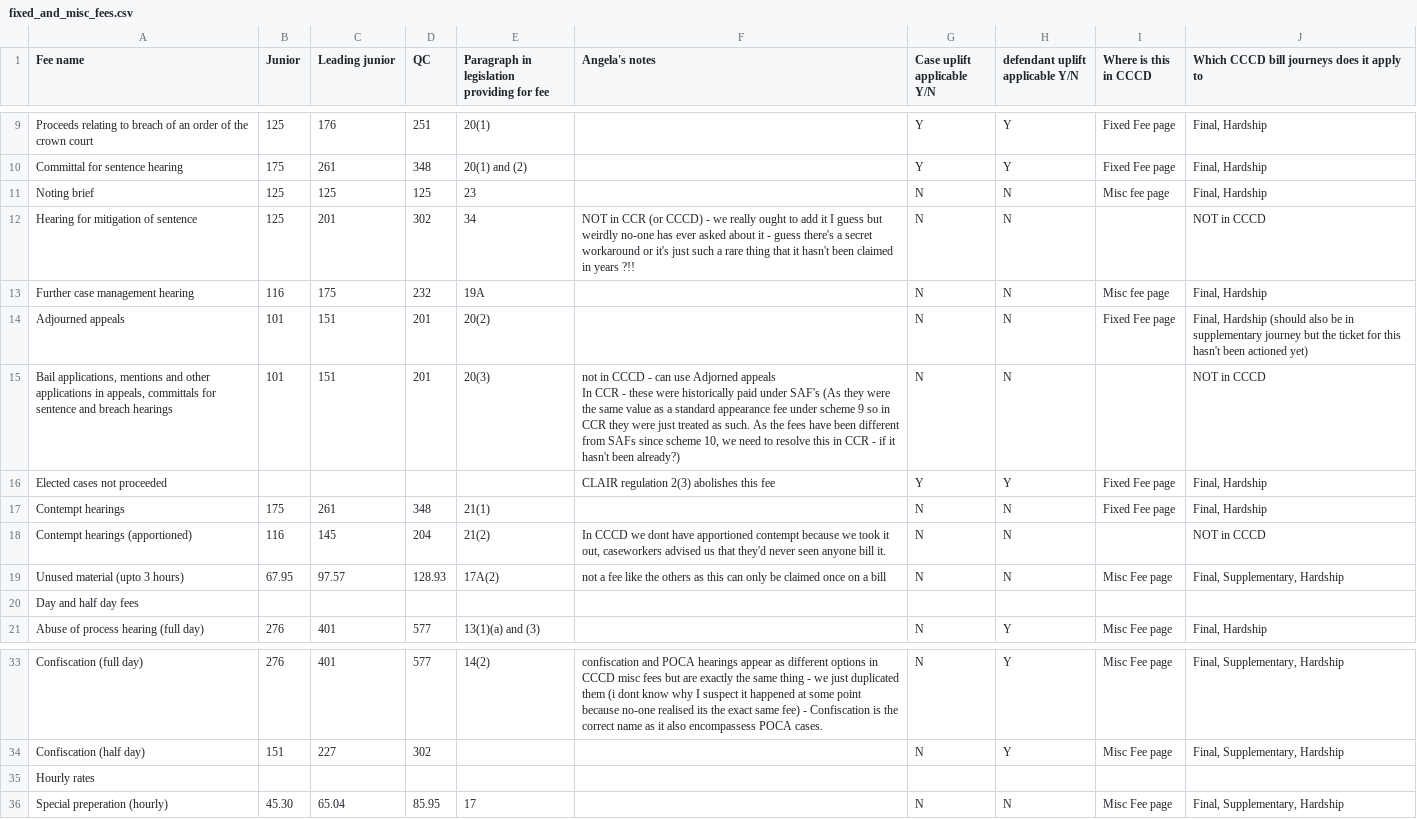
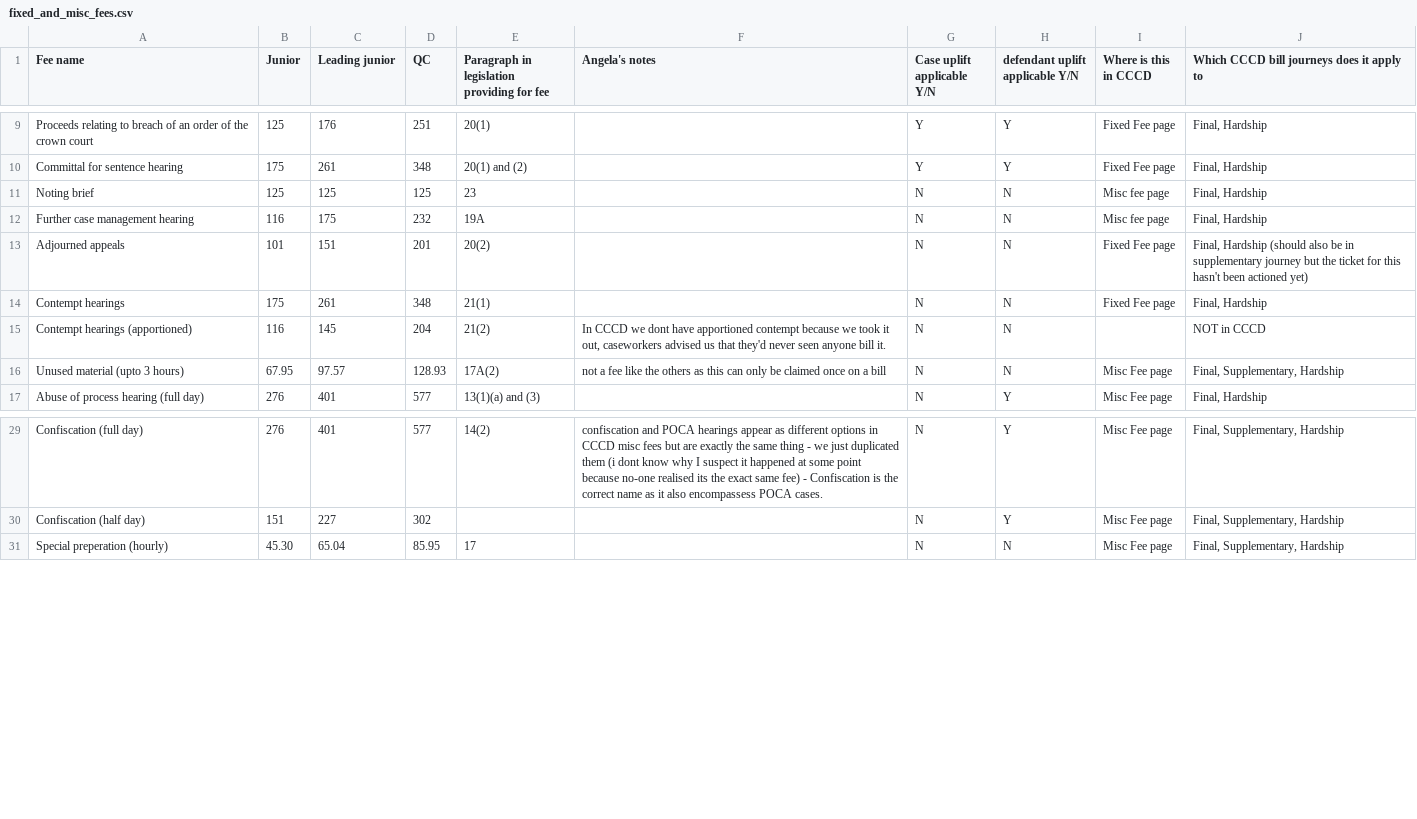
Before and after one commit to ministryofjustice/laa-fee-calculator, a CSV file: fee_calculator/apps/calculator/management/commands/agfs_2022_data/fixed_and_misc_fees.csv, drawn as a sheet; only a part is shown, gaps mark what is left out.

Commit message:
Remove unnecessary lines

```diff
--- a/fee_calculator/apps/calculator/management/commands/agfs_2022_data/fixed_and_misc_fees.csv
+++ b/fee_calculator/apps/calculator/management/commands/agfs_2022_data/fixed_and_misc_fees.csv
@@ -11,9 +11,4 @@ Committal for sentence hearing,175,261,348,20(1) and (2),,Y,Y,Fixed Fee page,"Fi
 Noting brief,125,125,125,23,,N,N,Misc fee page,"Final,  Hardship"
-Hearing for mitigation of sentence,125,201,302,34,NOT in CCR (or CCCD) - we really ought to add it I guess but weirdly no-one has ever asked about it - guess there's a secret workaround or it's just such a rare thing that it hasn't been claimed in years ?!!,N,N,,NOT in CCCD
 Further case management hearing,116,175,232,19A,,N,N,Misc fee page,"Final, Hardship"
 Adjourned appeals,101,151,201,20(2),,N,N,Fixed Fee page,"Final, Hardship (should also be in supplementary journey but the ticket for this hasn't been actioned yet)"
-"Bail applications, mentions and other applications in appeals, committals for sentence and breach hearings",101,151,201,20(3),"not in CCCD -  can use Adjorned appeals
-
-In CCR - these were historically paid under SAF's (As they were the same value as a standard appearance fee under scheme 9 so in CCR they were just treated as such.  As the fees have been different from SAFs since scheme 10, we need to resolve this in CCR - if it hasn't been already?)",N,N,,NOT in CCCD
-Elected cases not proceeded,,,,,CLAIR regulation 2(3) abolishes this fee,Y,Y,Fixed Fee page,"Final,  Hardship"
 Contempt hearings,175,261,348,21(1),,N,N,Fixed Fee page,"Final, Hardship"
@@ -21,3 +16,2 @@ Contempt hearings (apportioned),116,145,204,21(2),"In CCCD we dont have apportio
 Unused material (upto 3 hours),67.95,97.57,128.93,17A(2),not a fee like the others as this can only be claimed once on a bill,N,N,Misc Fee page,"Final, Supplementary, Hardship"
-Day and half day fees ,,,,,,,,,
 Abuse of process hearing (full day),276,401,577,13(1)(a) and (3),,N,Y,Misc Fee page,"Final, Hardship"
@@ -36,3 +30,2 @@ Confiscation (full day),276,401,577,14(2),confiscation and POCA hearings appear
 Confiscation (half day),151,227,302,,,N,Y,Misc Fee page,"Final, Supplementary, Hardship"
-Hourly rates ,,,,,,,,,
 Special preperation (hourly),45.30,65.04,85.95,17,,N,N,Misc Fee page,"Final, Supplementary, Hardship"
```
